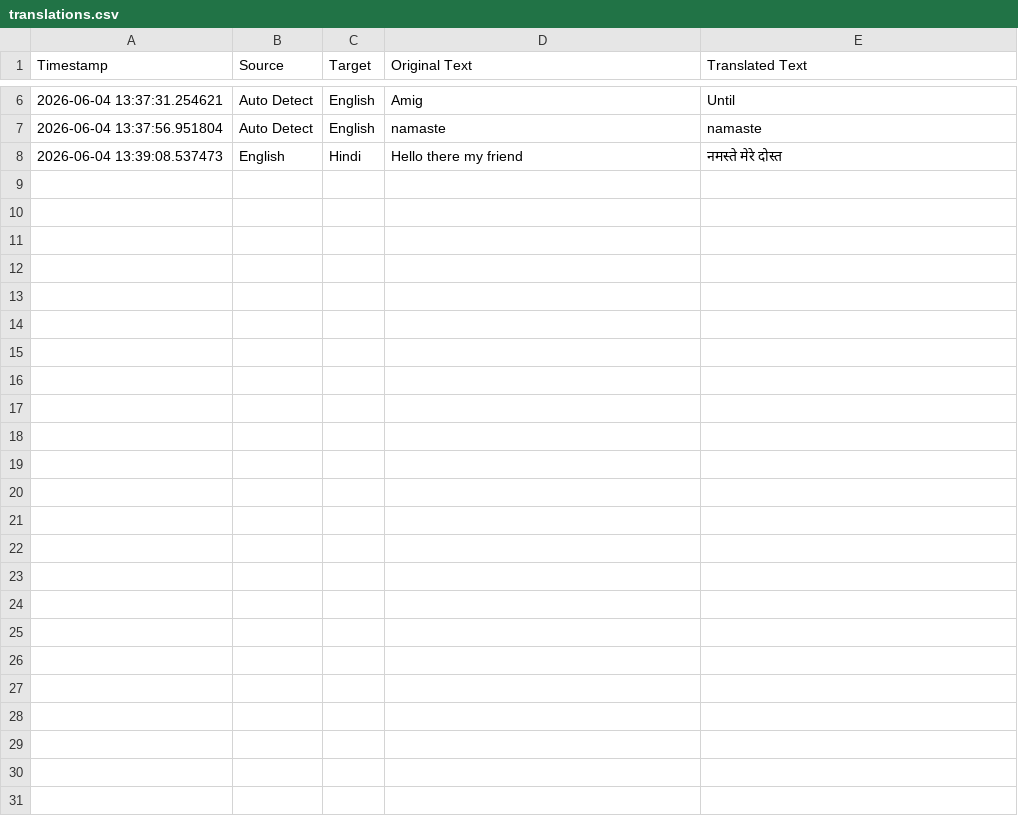
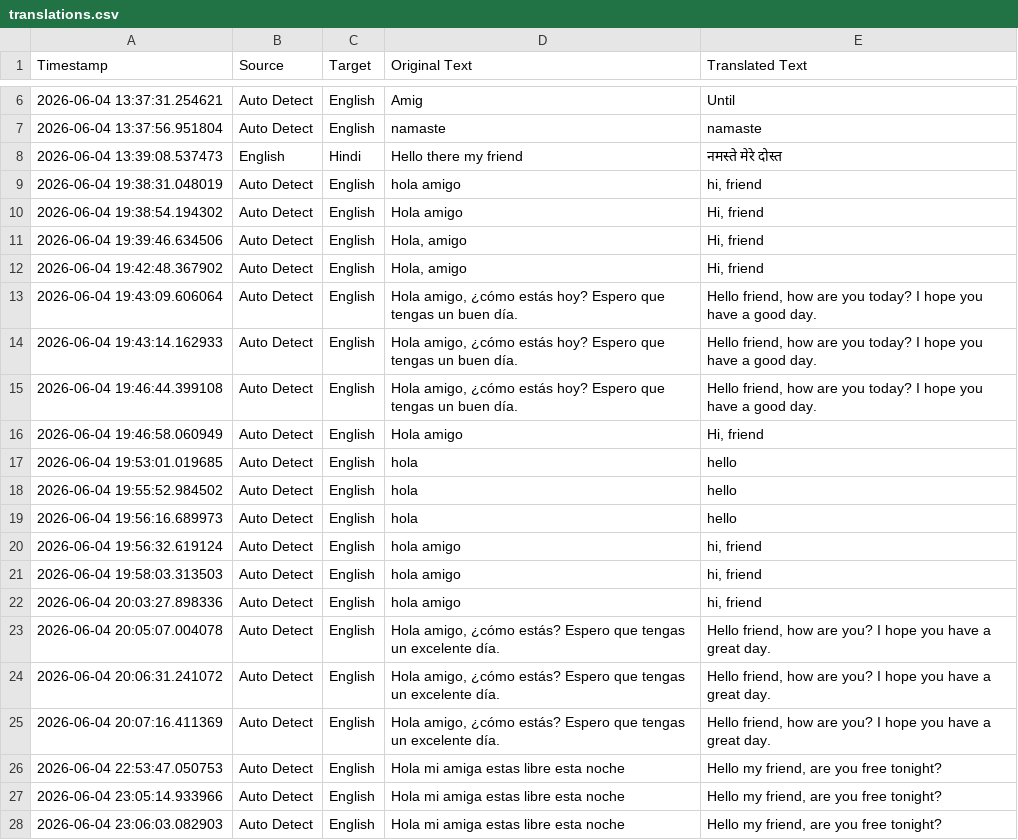
Before and after one commit to anshitaagarg/WordSmith, a CSV file: history/translations.csv, drawn as a sheet; only a part is shown, gaps mark what is left out; the diff names each change by its address in the sheet, - before the commit and + after, or states it on an @@ line.

Commit message:
Added translation engine, language detection, history tracking and UI improvements

```diff
--- a/history/translations.csv
+++ b/history/translations.csv
+row 9: 2026-06-04 19:38:31.048019 | Auto Detect | English | hola amigo | hi, friend
+row 10: 2026-06-04 19:38:54.194302 | Auto Detect | English | Hola amigo | Hi, friend
+row 11: 2026-06-04 19:39:46.634506 | Auto Detect | English | Hola, amigo | Hi, friend
+row 12: 2026-06-04 19:42:48.367902 | Auto Detect | English | Hola, amigo | Hi, friend
+row 13: 2026-06-04 19:43:09.606064 | Auto Detect | English | Hola amigo, ¿cómo estás hoy? Espero que tengas un buen día. | Hello friend, how are you today? I hope you have a good day.
+row 14: 2026-06-04 19:43:14.162933 | Auto Detect | English | Hola amigo, ¿cómo estás hoy? Espero que tengas un buen día. | Hello friend, how are you today? I hope you have a good day.
+row 15: 2026-06-04 19:46:44.399108 | Auto Detect | English | Hola amigo, ¿cómo estás hoy? Espero que tengas un buen día. | Hello friend, how are you today? I hope you have a good day.
+row 16: 2026-06-04 19:46:58.060949 | Auto Detect | English | Hola amigo | Hi, friend
+row 17: 2026-06-04 19:53:01.019685 | Auto Detect | English | hola | hello
+row 18: 2026-06-04 19:55:52.984502 | Auto Detect | English | hola | hello
+row 19: 2026-06-04 19:56:16.689973 | Auto Detect | English | hola | hello
+row 20: 2026-06-04 19:56:32.619124 | Auto Detect | English | hola amigo | hi, friend
+row 21: 2026-06-04 19:58:03.313503 | Auto Detect | English | hola amigo | hi, friend
+row 22: 2026-06-04 20:03:27.898336 | Auto Detect | English | hola amigo | hi, friend
+row 23: 2026-06-04 20:05:07.004078 | Auto Detect | English | Hola amigo, ¿cómo estás? Espero que tengas un excelente día. | Hello friend, how are you? I hope you have a great day.
+row 24: 2026-06-04 20:06:31.241072 | Auto Detect | English | Hola amigo, ¿cómo estás? Espero que tengas un excelente día. | Hello friend, how are you? I hope you have a great day.
+row 25: 2026-06-04 20:07:16.411369 | Auto Detect | English | Hola amigo, ¿cómo estás? Espero que tengas un excelente día. | Hello friend, how are you? I hope you have a great day.
+row 26: 2026-06-04 22:53:47.050753 | Auto Detect | English | Hola mi amiga estas libre esta noche | Hello my friend, are you free tonight?
+row 27: 2026-06-04 23:05:14.933966 | Auto Detect | English | Hola mi amiga estas libre esta noche | Hello my friend, are you free tonight?
+row 28: 2026-06-04 23:06:03.082903 | Auto Detect | English | Hola mi amiga estas libre esta noche | Hello my friend, are you free tonight?
```
Also changed, not shown: 3 other files.
